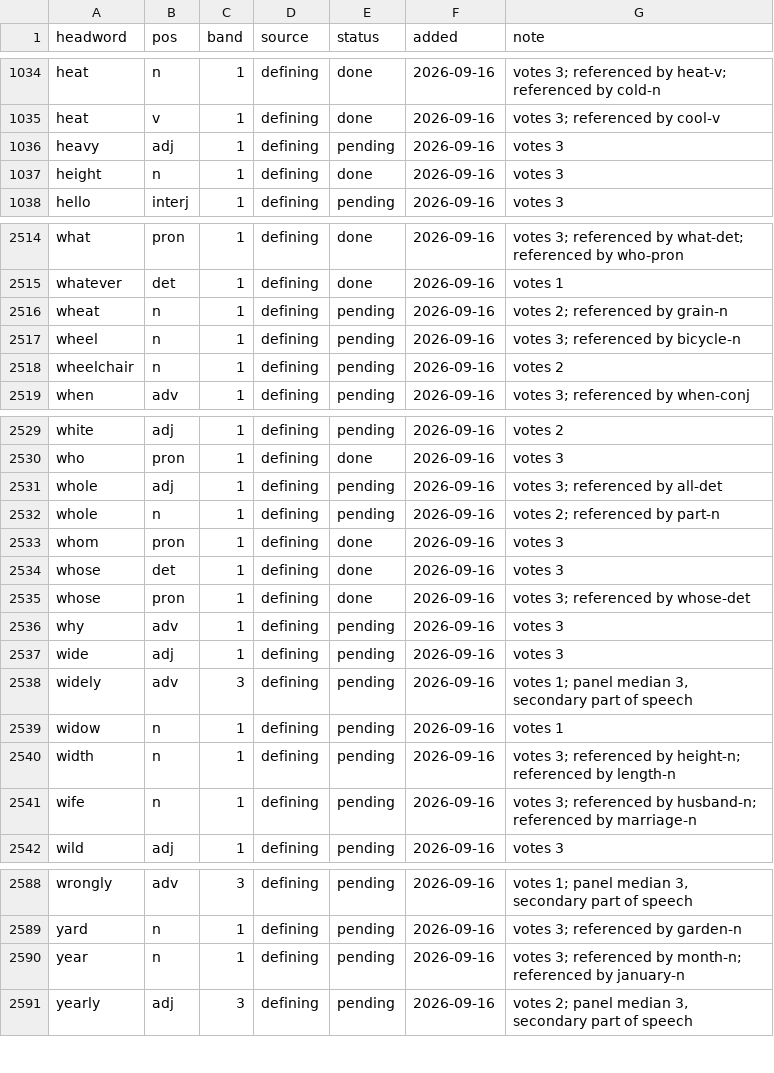
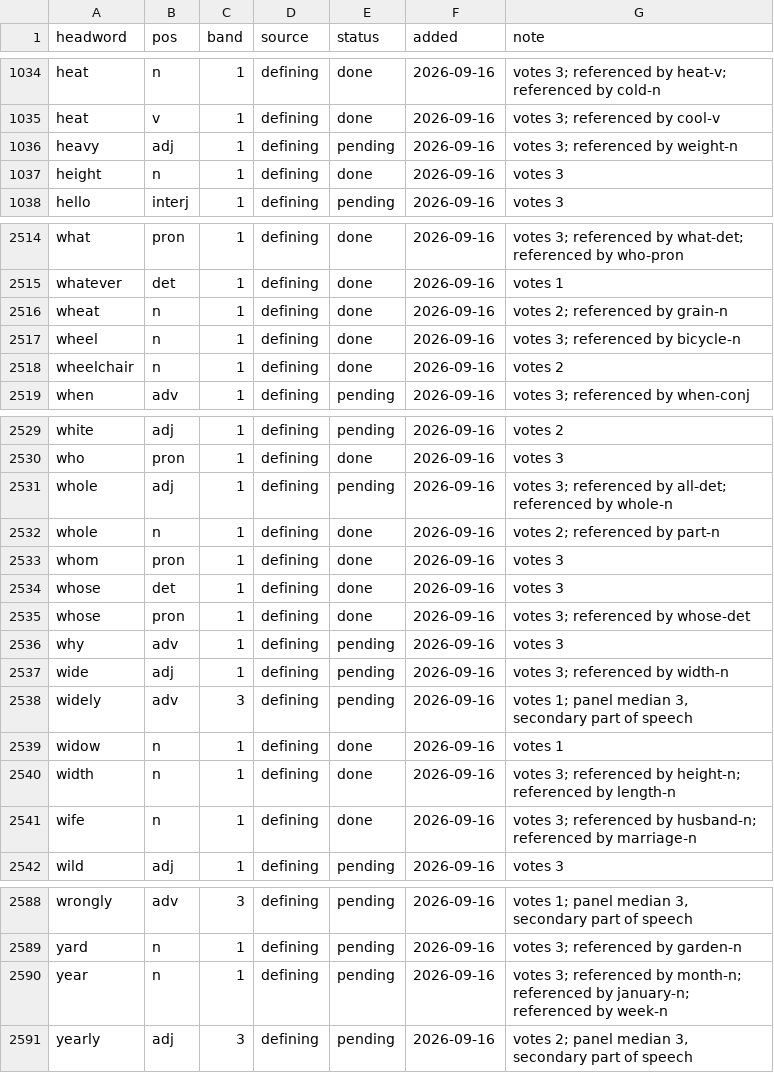
Before and after one commit to tkgally/eex-dict, a TSV file: headwords/queue.tsv, drawn as a sheet; only a part is shown, gaps mark what is left out; the diff covers the shown part only.

```diff
--- a/headwords/queue.tsv
+++ b/headwords/queue.tsv
@@ -1035,3 +1035,3 @@ heat	n	1	defining	done	2026-09-16	votes 3; referenced by heat-v; referenced by c
 heat	v	1	defining	done	2026-09-16	votes 3; referenced by cool-v
-heavy	adj	1	defining	pending	2026-09-16	votes 3
+heavy	adj	1	defining	pending	2026-09-16	votes 3; referenced by weight-n
 height	n	1	defining	done	2026-09-16	votes 3
@@ -2515,5 +2515,5 @@ what	pron	1	defining	done	2026-09-16	votes 3; referenced by what-det; referenced
 whatever	det	1	defining	done	2026-09-16	votes 1
-wheat	n	1	defining	pending	2026-09-16	votes 2; referenced by grain-n
-wheel	n	1	defining	pending	2026-09-16	votes 3; referenced by bicycle-n
-wheelchair	n	1	defining	pending	2026-09-16	votes 2
+wheat	n	1	defining	done	2026-09-16	votes 2; referenced by grain-n
+wheel	n	1	defining	done	2026-09-16	votes 3; referenced by bicycle-n
+wheelchair	n	1	defining	done	2026-09-16	votes 2
 when	adv	1	defining	pending	2026-09-16	votes 3; referenced by when-conj
@@ -2530,4 +2530,4 @@ white	adj	1	defining	pending	2026-09-16	votes 2
 who	pron	1	defining	done	2026-09-16	votes 3
-whole	adj	1	defining	pending	2026-09-16	votes 3; referenced by all-det
-whole	n	1	defining	pending	2026-09-16	votes 2; referenced by part-n
+whole	adj	1	defining	pending	2026-09-16	votes 3; referenced by all-det; referenced by whole-n
+whole	n	1	defining	done	2026-09-16	votes 2; referenced by part-n
 whom	pron	1	defining	done	2026-09-16	votes 3
@@ -2536,7 +2536,7 @@ whose	pron	1	defining	done	2026-09-16	votes 3; referenced by whose-det
 why	adv	1	defining	pending	2026-09-16	votes 3
-wide	adj	1	defining	pending	2026-09-16	votes 3
+wide	adj	1	defining	pending	2026-09-16	votes 3; referenced by width-n
 widely	adv	3	defining	pending	2026-09-16	votes 1; panel median 3, secondary part of speech
-widow	n	1	defining	pending	2026-09-16	votes 1
-width	n	1	defining	pending	2026-09-16	votes 3; referenced by height-n; referenced by length-n
-wife	n	1	defining	pending	2026-09-16	votes 3; referenced by husband-n; referenced by marriage-n
+widow	n	1	defining	done	2026-09-16	votes 1
+width	n	1	defining	done	2026-09-16	votes 3; referenced by height-n; referenced by length-n
+wife	n	1	defining	done	2026-09-16	votes 3; referenced by husband-n; referenced by marriage-n
 wild	adj	1	defining	pending	2026-09-16	votes 3
@@ -2589,3 +2589,3 @@ wrongly	adv	3	defining	pending	2026-09-16	votes 1; panel median 3, secondary par
 yard	n	1	defining	pending	2026-09-16	votes 3; referenced by garden-n
-year	n	1	defining	pending	2026-09-16	votes 3; referenced by month-n; referenced by january-n
+year	n	1	defining	pending	2026-09-16	votes 3; referenced by month-n; referenced by january-n; referenced by week-n
 yearly	adj	3	defining	pending	2026-09-16	votes 2; panel median 3, secondary part of speech
```
Also changed, not shown: 14 added rows and 13 edited cells elsewhere in this file, 33 other files.
